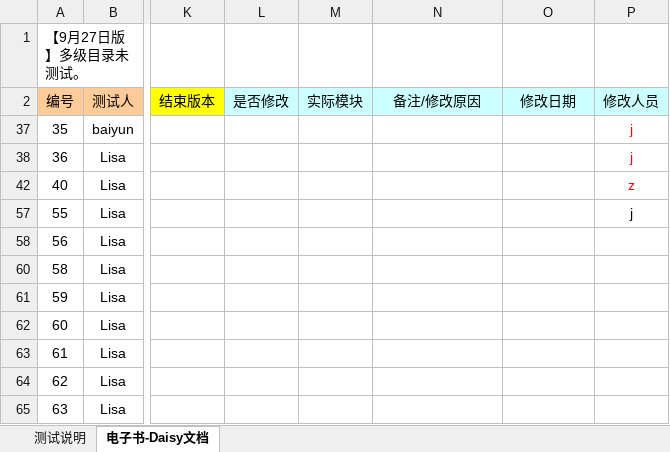
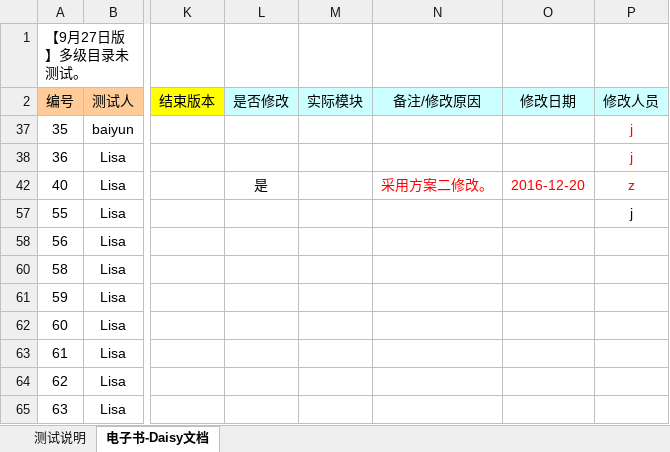
Before and after one commit to weizhiping/ebook, an Excel workbook: 测试单-电子书_daisy_161211.xlsx, sheet 电子书-Daisy文档, drawn as a sheet; only a part is shown, gaps mark what is left out; values as stored, in another font and other column widths than the file's, no borders; conditional formats not drawn; the diff names each change by its address in the sheet, - before the commit and + after, or states it on an @@ line.

```diff
--- a/测试单-电子书_daisy_161211.xlsx (sheet 电子书-Daisy文档)
+++ b/测试单-电子书_daisy_161211.xlsx (sheet 电子书-Daisy文档)
-L42 (是否修改): (empty)
+L42 (是否修改): 是
-N42 (备注/修改原因): (empty)
+N42 (备注/修改原因): 采用方案二修改。
-O42 (修改日期): (empty)
+O42 (修改日期): 2016-12-20
```
Also changed, not shown: 5 other files.
